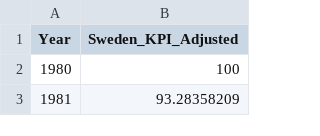
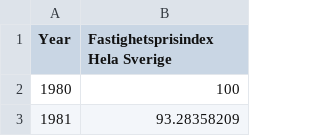
Before and after one commit to Zepronex/Zepronex.github.io, a CSV file: sweden_kpi.csv, drawn as a sheet; only a part is shown.

Commit message:
Reverted changes, converted some text to swedish and updated data names.

```diff
--- a/sweden_kpi.csv
+++ b/sweden_kpi.csv
@@ -1,2 +1,2 @@
-Year,Sweden_KPI_Adjusted
+Year,Fastighetsprisindex Hela Sverige
 1980,100
```
Also changed, not shown: stockholm_kpi.csv, 1 other file.
